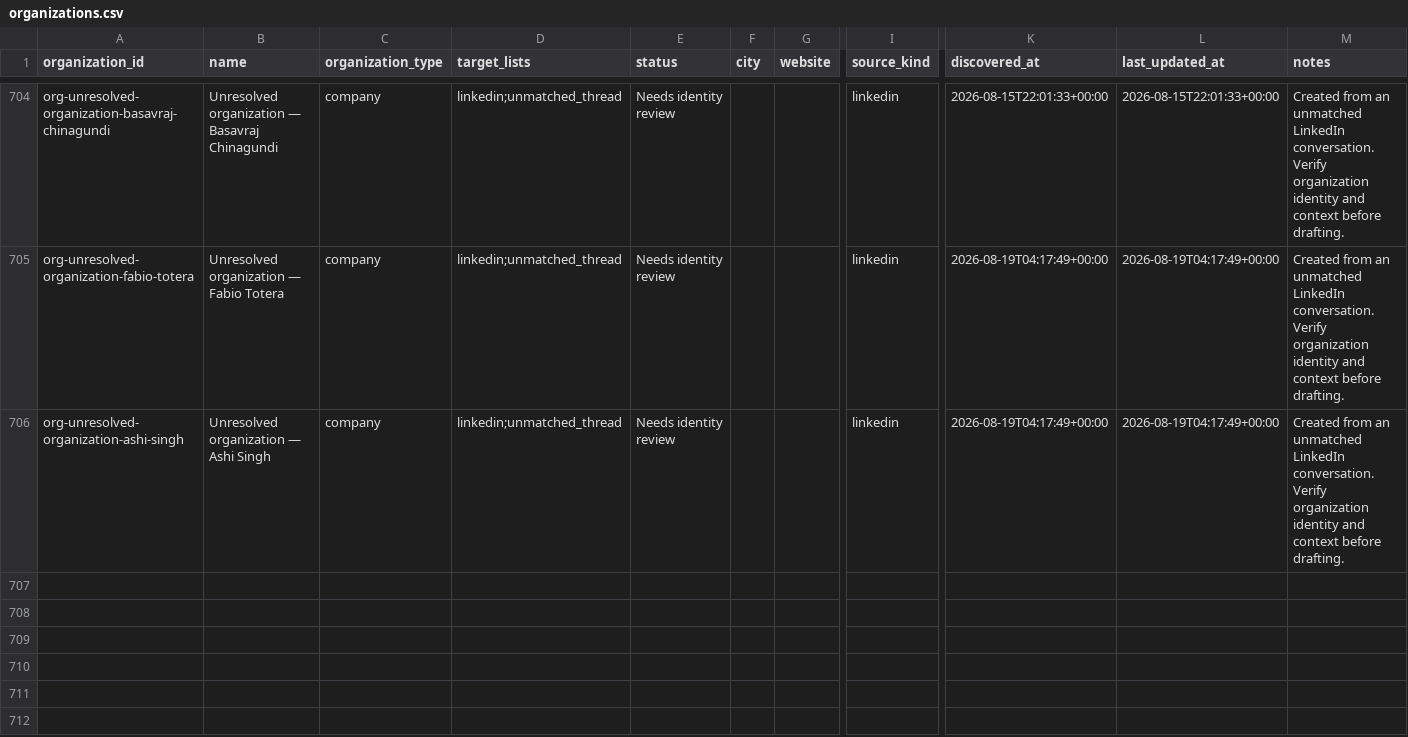
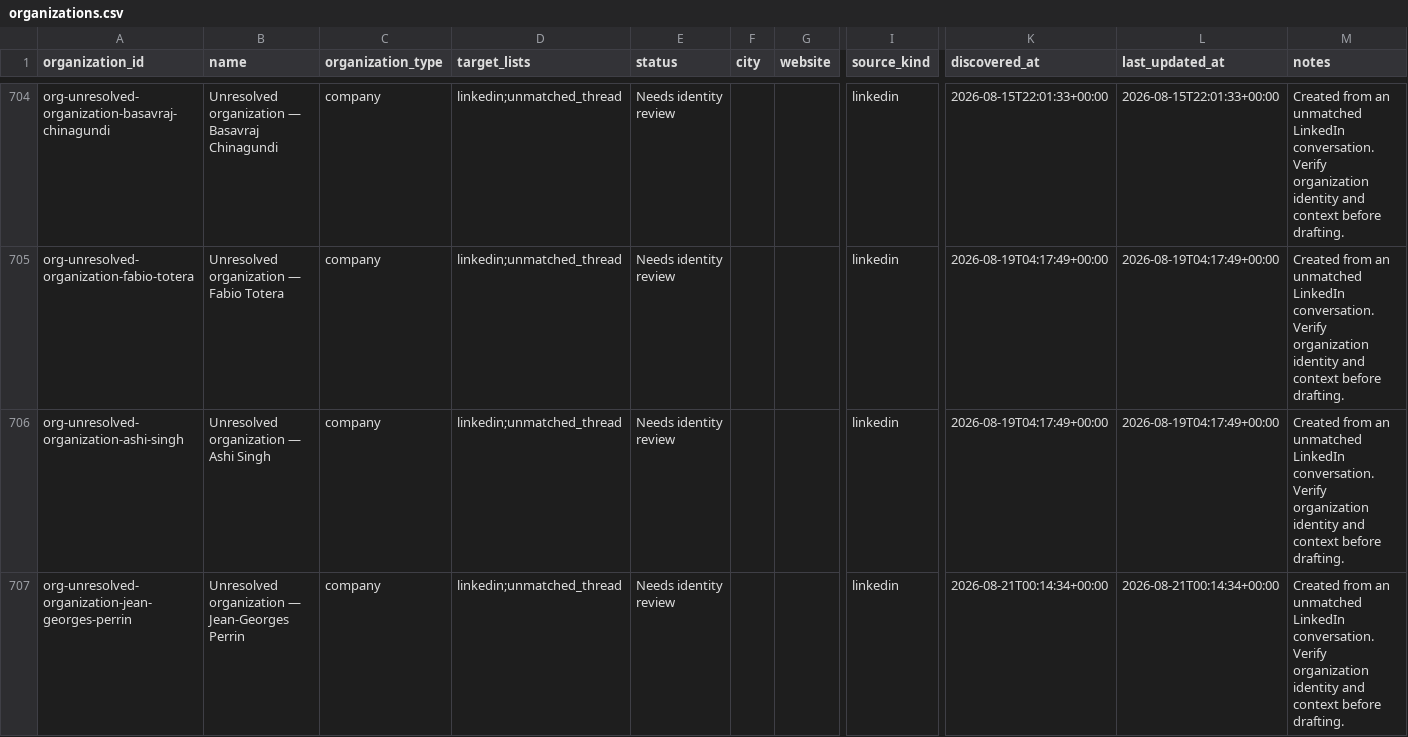
Before and after one commit to axe-pat/Outreach, a CSV file: workspace/organizations.csv, drawn as a sheet; only a part is shown, gaps mark what is left out; rows hold the shown columns only; the diff names each change by its address in the sheet, - before the commit and + after, or states it on an @@ line.

Commit message:
Reconcile new LinkedIn replies without status regression

```diff
--- a/workspace/organizations.csv
+++ b/workspace/organizations.csv
+row 707: org-unresolved-organization-jean-georges-perrin | Unresolved organization — Jean-Georges Perrin | company | linkedin;unmatched_thread | Needs identity review |  |  | linkedin | 2026-08-21T00:14:34+00:00 | 2026-08-21T00:14:34+00:00 | Created from an unmatched LinkedIn conversation. Verify organization identity and context before drafting.
```
Also changed, not shown: 4 other files.
